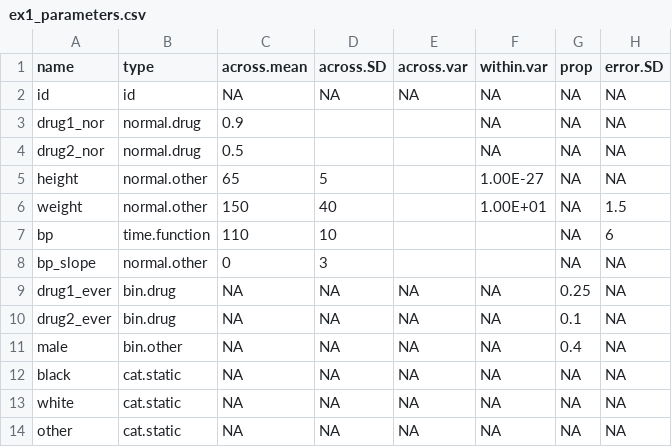
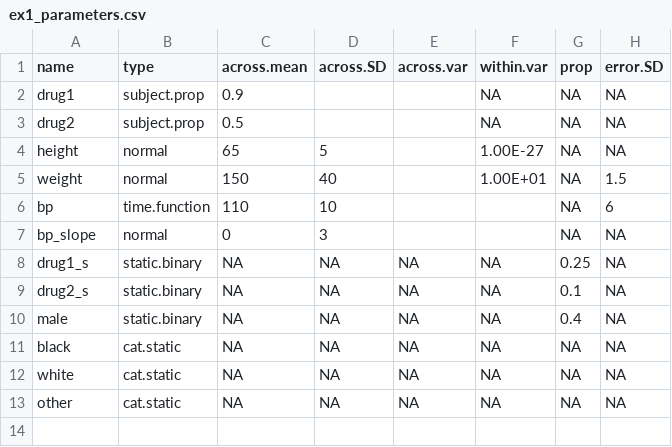
Before and after one commit to qsuProjects/PCORI, a CSV file: r/GENCOV/vignettes/ex1_parameters.csv, drawn as a sheet.

Commit message:
Changed user-inputted variable names to be more general

```diff
--- a/r/GENCOV/vignettes/ex1_parameters.csv
+++ b/r/GENCOV/vignettes/ex1_parameters.csv
@@ -1,12 +1,11 @@
 name,type,across.mean,across.SD,across.var,within.var,prop,error.SD
-id,id,NA,NA,NA,NA,NA,NA
-drug1_nor,normal.drug,0.9,,,NA,NA,NA
-drug2_nor,normal.drug,0.5,,,NA,NA,NA
-height,normal.other,65,5,,1.00E-27,NA,NA
-weight,normal.other,150,40,,1.00E+01,NA,1.5
+drug1,subject.prop,0.9,,,NA,NA,NA
+drug2,subject.prop,0.5,,,NA,NA,NA
+height,normal,65,5,,1.00E-27,NA,NA
+weight,normal,150,40,,1.00E+01,NA,1.5
 bp,time.function,110,10,,,NA,6
-bp_slope,normal.other,0,3,,,NA,NA
-drug1_ever,bin.drug,NA,NA,NA,NA,0.25,NA
-drug2_ever,bin.drug,NA,NA,NA,NA,0.1,NA
-male,bin.other,NA,NA,NA,NA,0.4,NA
+bp_slope,normal,0,3,,,NA,NA
+drug1_s,static.binary,NA,NA,NA,NA,0.25,NA
+drug2_s,static.binary,NA,NA,NA,NA,0.1,NA
+male,static.binary,NA,NA,NA,NA,0.4,NA
 black,cat.static,NA,NA,NA,NA,NA,NA
```
Also changed, not shown: r/GENCOV/vignettes/ex1_pcor.csv, 3 other files.
